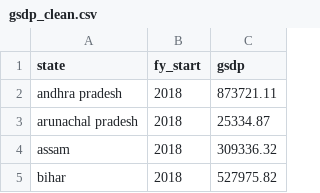
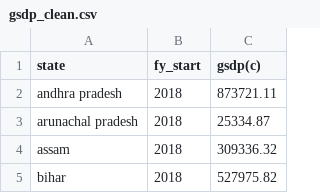
Before and after one commit to IamRaNo/the_distribution_hub_optimizer, a CSV file: outputs/gsdp_clean.csv, drawn as a sheet; only a part is shown.

Commit message:
Update CSV files with new column names and add population data
- Modified column names in bill_clean.csv and gsdp_clean.csv to include "(c)" for clarity.
- Added new population_clean.csv file containing population data for various states from 2018 to 2026.

```diff
--- a/outputs/gsdp_clean.csv
+++ b/outputs/gsdp_clean.csv
@@ -1,2 +1,2 @@
-state,fy_start,gsdp
+state,fy_start,gsdp(c)
 andhra pradesh,2018,873721.11
```
Also changed, not shown: outputs/bill_clean.csv, 2 other files.
